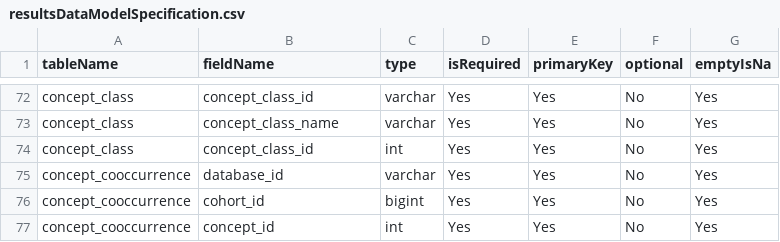
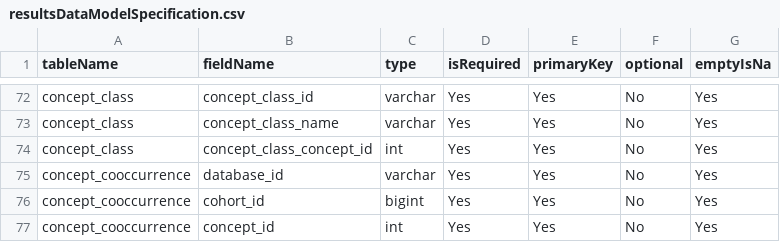
Before and after one commit to OHDSI/CohortDiagnostics, a CSV file: inst/settings/resultsDataModelSpecification.csv, drawn as a sheet; only a part is shown, gaps mark what is left out.

```diff
--- a/inst/settings/resultsDataModelSpecification.csv
+++ b/inst/settings/resultsDataModelSpecification.csv
@@ -73,3 +73,3 @@ concept_class,concept_class_id,varchar,Yes,Yes,No,Yes
 concept_class,concept_class_name,varchar,Yes,Yes,No,Yes
-concept_class,concept_class_id,int,Yes,Yes,No,Yes
+concept_class,concept_class_concept_id,int,Yes,Yes,No,Yes
 concept_cooccurrence,database_id,varchar,Yes,Yes,No,Yes
```
Also changed, not shown: inst/shiny/DiagnosticsExplorer/resultsDataModelSpecification.csv, 33 other files.
